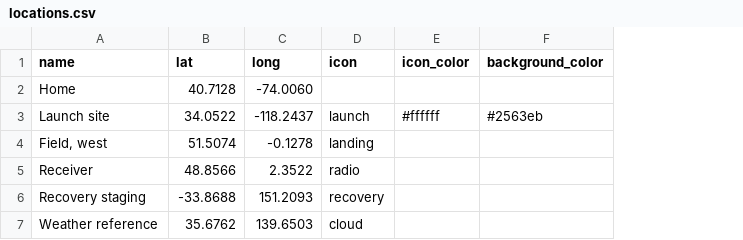
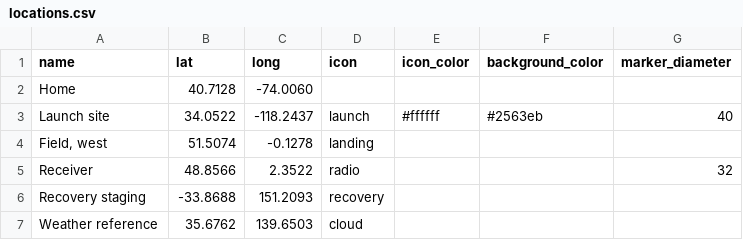
Before and after one commit to Mason10198/sondehub-custom-locations, a CSV file: examples/locations.csv, drawn as a sheet; the diff names each change by its address in the sheet, - before the commit and + after, or states it on an @@ line.

Commit message:
Release v1.6.0 mobile UI and marker sizing

```diff
--- a/examples/locations.csv
+++ b/examples/locations.csv
+column G (marker_diameter), rows 3-5: 40 |  | 32
```
Also changed, not shown: 18 other files.
